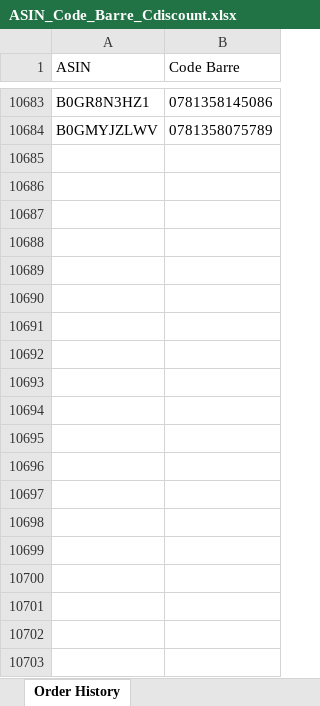
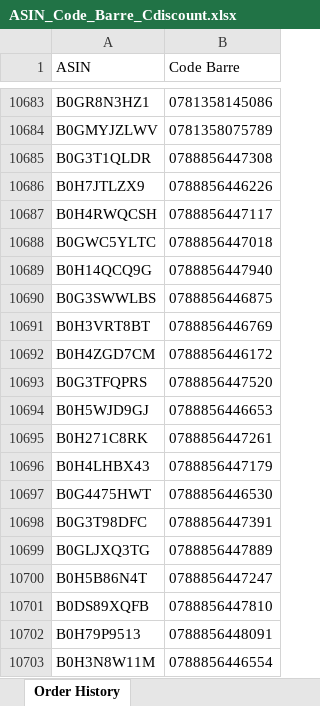
Before and after one commit to booking9222-jpg/scan-suivi, an Excel workbook: ASIN_Code_Barre_Cdiscount.xlsx, sheet Order History, drawn as a sheet; only a part is shown, gaps mark what is left out; values as stored, in another font and other column widths than the file's, no borders; the diff covers the shown part only; the diff names each change by its address in the sheet, - before the commit and + after, or states it on an @@ line.

Commit message:
Mise à jour automatique ASIN_Code_Barre_Cdiscount.xlsx 2026-08-13 09:23

```diff
--- a/ASIN_Code_Barre_Cdiscount.xlsx (sheet Order History)
+++ b/ASIN_Code_Barre_Cdiscount.xlsx (sheet Order History)
+row 10685: B0G3T1QLDR | 0788856447308
+row 10686: B0H7JTLZX9 | 0788856446226
+row 10687: B0H4RWQCSH | 0788856447117
+row 10688: B0GWC5YLTC | 0788856447018
+row 10689: B0H14QCQ9G | 0788856447940
+row 10690: B0G3SWWLBS | 0788856446875
+row 10691: B0H3VRT8BT | 0788856446769
+row 10692: B0H4ZGD7CM | 0788856446172
+row 10693: B0G3TFQPRS | 0788856447520
+row 10694: B0H5WJD9GJ | 0788856446653
+row 10695: B0H271C8RK | 0788856447261
+row 10696: B0H4LHBX43 | 0788856447179
+row 10697: B0G4475HWT | 0788856446530
+row 10698: B0G3T98DFC | 0788856447391
+row 10699: B0GLJXQ3TG | 0788856447889
+row 10700: B0H5B86N4T | 0788856447247
+row 10701: B0DS89XQFB | 0788856447810
+row 10702: B0H79P9513 | 0788856448091
+row 10703: B0H3N8W11M | 0788856446554
```
Also changed, not shown: 179 added rows elsewhere in this sheet.
